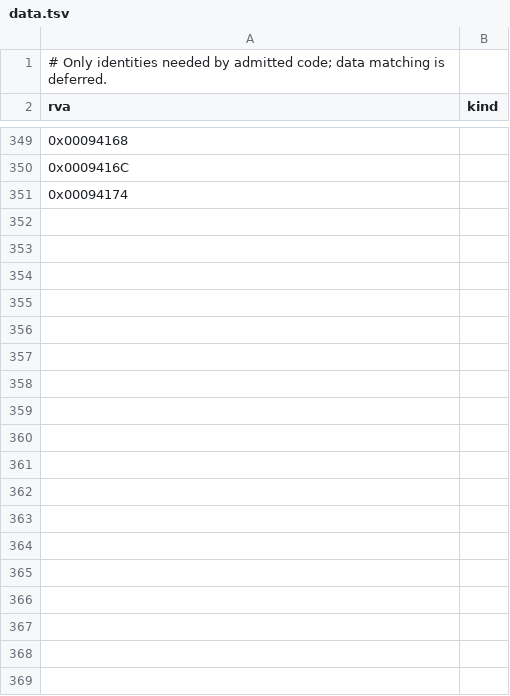
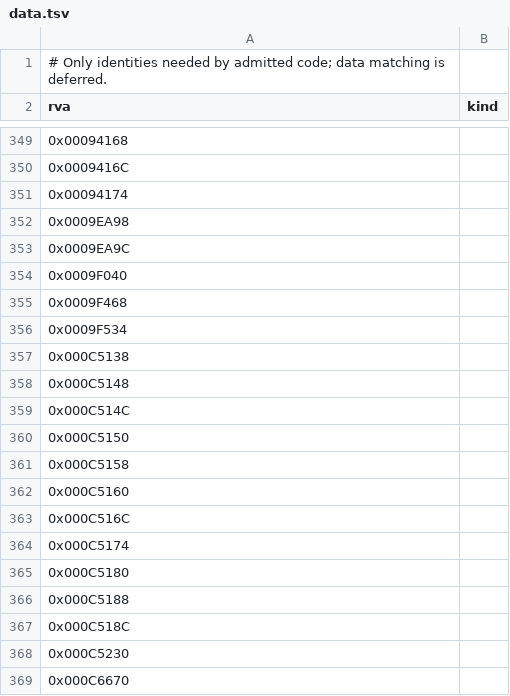
Before and after one commit to sushi-shi/homm1-decomp, a TSV file: config/retail/data.tsv, drawn as a sheet; only a part is shown, gaps mark what is left out; the diff covers the shown part only.

```diff
--- a/config/retail/data.tsv
+++ b/config/retail/data.tsv
@@ -351 +351,19 @@ rva	kind
 0x00094174	
+0x0009EA98	
+0x0009EA9C	
+0x0009F040	
+0x0009F468	
+0x0009F534	
+0x000C5138	
+0x000C5148	
+0x000C514C	
+0x000C5150	
+0x000C5158	
+0x000C5160	
+0x000C516C	
+0x000C5174	
+0x000C5180	
+0x000C5188	
+0x000C518C	
+0x000C5230	
+0x000C6670	
```
Also changed, not shown: 78 added rows elsewhere in this file, 3 other files.
